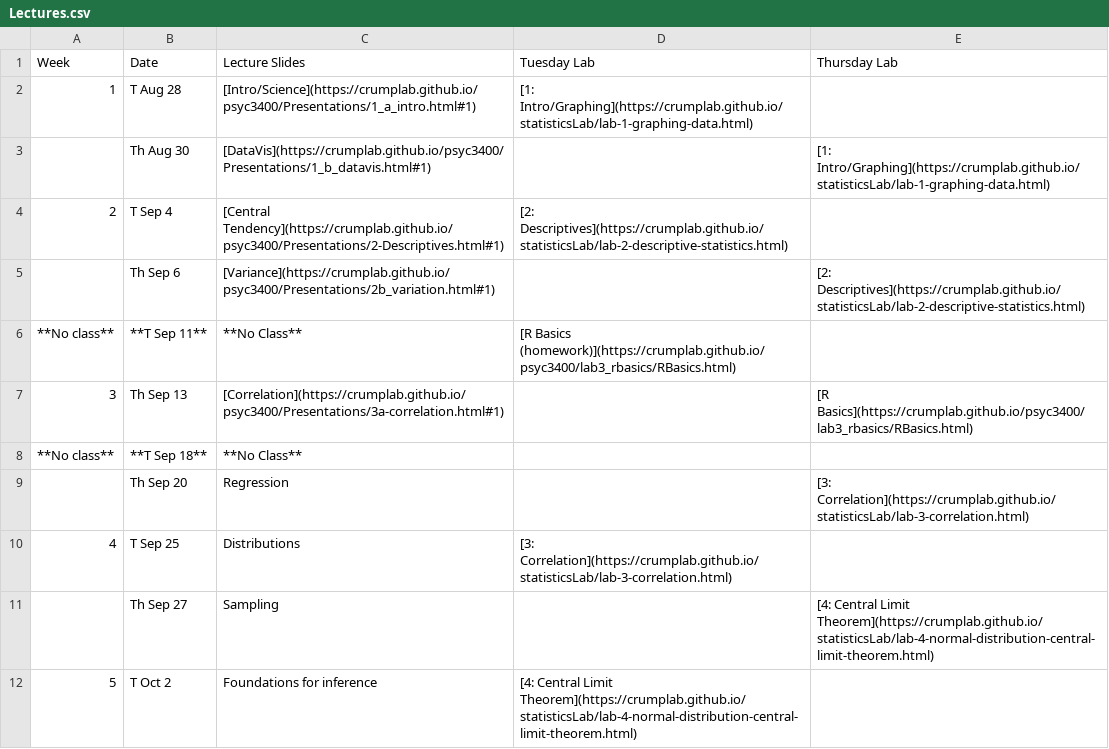
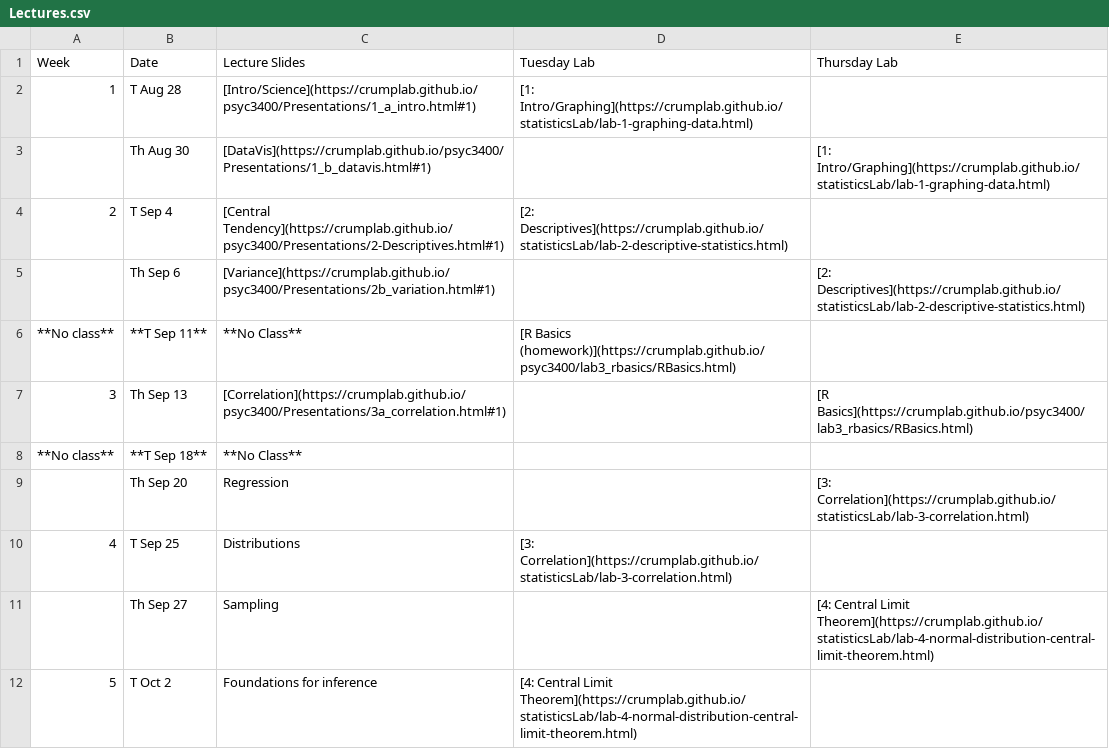
Before and after one commit to CrumpLab/psyc3400, a CSV file: Lectures.csv, drawn as a sheet; only a part is shown.

Commit message:
update correlation link

```diff
--- a/Lectures.csv
+++ b/Lectures.csv
@@ -6,3 +6,3 @@ Week	Date	Lecture Slides	Tuesday Lab	Thursday Lab
 **No class**	**T Sep 11**	**No Class**	[R Basics (homework)](https://crumplab.github.io/psyc3400/lab3_rbasics/RBasics.html)	
-3	Th Sep 13	[Correlation](https://crumplab.github.io/psyc3400/Presentations/3a-correlation.html#1)		[R Basics](https://crumplab.github.io/psyc3400/lab3_rbasics/RBasics.html)
+3	Th Sep 13	[Correlation](https://crumplab.github.io/psyc3400/Presentations/3a_correlation.html#1)		[R Basics](https://crumplab.github.io/psyc3400/lab3_rbasics/RBasics.html)
 **No class**	**T Sep 18**	**No Class**		
```
Also changed, not shown: docs/Lectures.csv, 2 other files.
